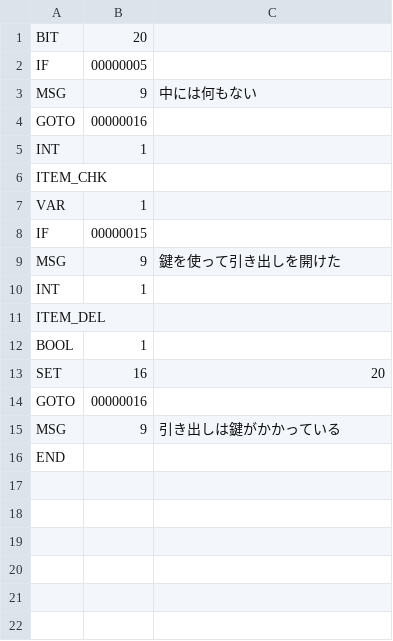
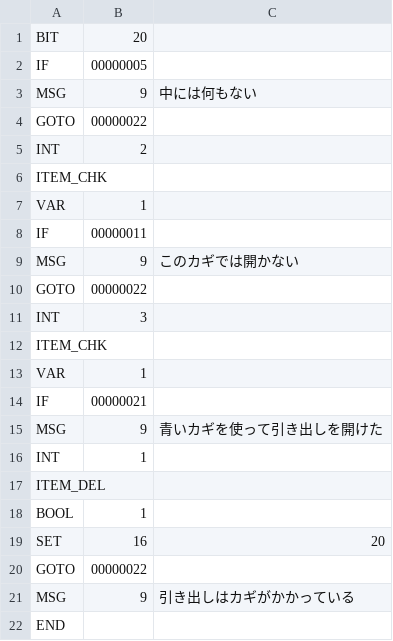
Before and after one commit to syun77/EscEditor6, a CSV file: assets/data/scene002/002_drawer2.csv, drawn as a sheet.

```diff
--- a/assets/data/scene002/002_drawer2.csv
+++ b/assets/data/scene002/002_drawer2.csv
@@ -3,8 +3,14 @@ IF,00000005
 MSG,9,中には何もない
-GOTO,00000016
-INT,1
+GOTO,00000022
+INT,2
 ITEM_CHK
 VAR,1
-IF,00000015
-MSG,9,鍵を使って引き出しを開けた
+IF,00000011
+MSG,9,このカギでは開かない
+GOTO,00000022
+INT,3
+ITEM_CHK
+VAR,1
+IF,00000021
+MSG,9,青いカギを使って引き出しを開けた
 INT,1
@@ -13,4 +19,4 @@ BOOL,1
 SET,16,20
-GOTO,00000016
-MSG,9,引き出しは鍵がかかっている
+GOTO,00000022
+MSG,9,引き出しはカギがかかっている
 END
```
Also changed, not shown: 32 other files.
